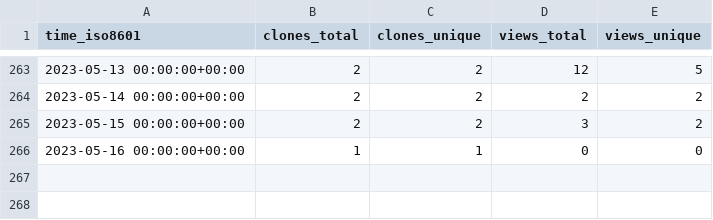
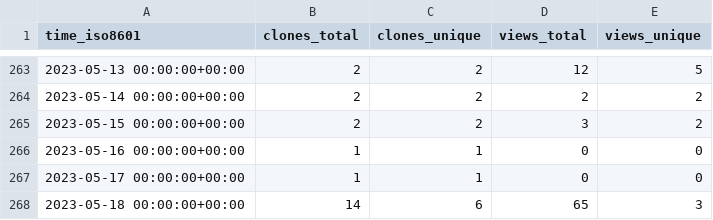
Before and after one commit to richibrics/IoTuring, a CSV file: richibrics/IoTuring/ghrs-data/views_clones_aggregate.csv, drawn as a sheet; only a part is shown, gaps mark what is left out.

```diff
--- a/richibrics/IoTuring/ghrs-data/views_clones_aggregate.csv
+++ b/richibrics/IoTuring/ghrs-data/views_clones_aggregate.csv
@@ -266 +266,3 @@ time_iso8601,clones_total,clones_unique,views_total,views_unique
 2023-05-16 00:00:00+00:00,1,1,0,0
+2023-05-17 00:00:00+00:00,1,1,0,0
+2023-05-18 00:00:00+00:00,14,6,65,3
```
Also changed, not shown: 1 other file.
